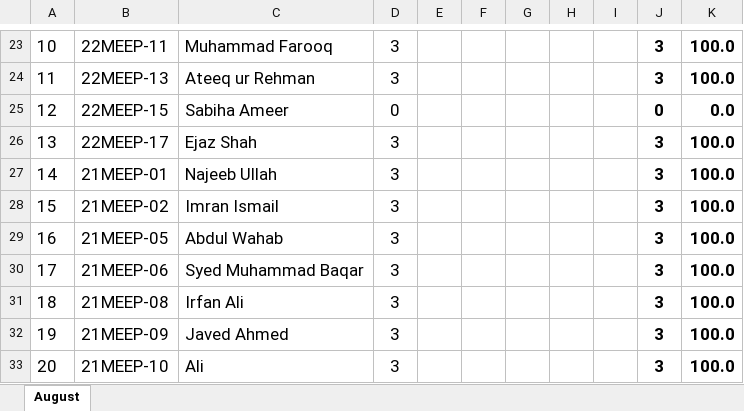
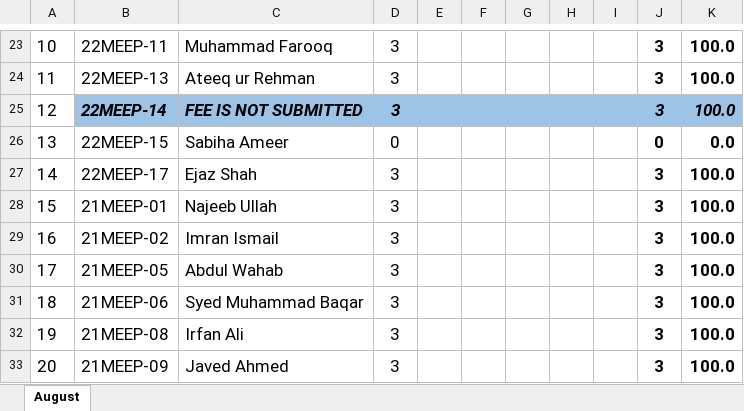
Before and after one commit to niazwazir/POWER_SYSTEM_ANALYSIS, an Excel workbook: 1_AUGUST_ATTENDANCE_SUBMITTED_DPG.xlsx, sheet August, drawn as a sheet; only a part is shown, gaps mark what is left out; the shorter side is filled out with more unchanged rows; values as stored, in another font and other column widths than the file's, no borders; charts and pictures not drawn; addresses are those after the commit; the diff names each change by its address in the sheet, - before the commit and + after, or states it on an @@ line.

```diff
--- a/1_AUGUST_ATTENDANCE_SUBMITTED_DPG.xlsx (sheet August)
+++ b/1_AUGUST_ATTENDANCE_SUBMITTED_DPG.xlsx (sheet August)
+row 25: 12 | 22MEEP-14 | FEE IS NOT SUBMITTED | 3 |  |  |  |  |  | 3 | 100.0
@@ column A renumbered between rows 26 and 42 @@
```
Also changed, not shown: formulas that keep their value, 2_SEPTEMBER_ATTENDANCE_SUBMITTED_DPG.xlsx, 3_OCTOBER_ATTENDANCE_SUBMITTED_DPG.xlsx.
